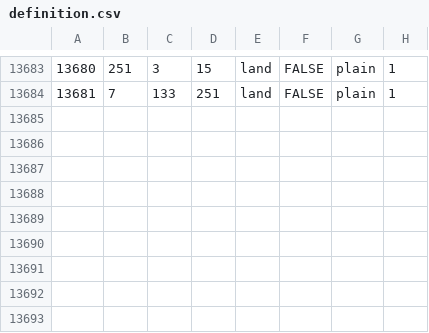
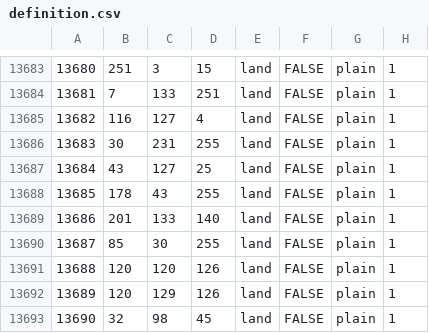
Before and after one commit to Yemven/thelastdaysofpoland, a CSV file: map/definition.csv, drawn as a sheet; only a part is shown, gaps mark what is left out.

Commit message:
definicje

```diff
--- a/map/definition.csv
+++ b/map/definition.csv
@@ -13684 +13684,10 @@
 13681;7;133;251;land;FALSE;plain;1
+13682;116;127;4;land;FALSE;plain;1
+13683;30;231;255;land;FALSE;plain;1
+13684;43;127;25;land;FALSE;plain;1
+13685;178;43;255;land;FALSE;plain;1
+13686;201;133;140;land;FALSE;plain;1
+13687;85;30;255;land;FALSE;plain;1
+13688;120;120;126;land;FALSE;plain;1
+13689;120;129;126;land;FALSE;plain;1
+13690;32;98;45;land;FALSE;plain;1
```
